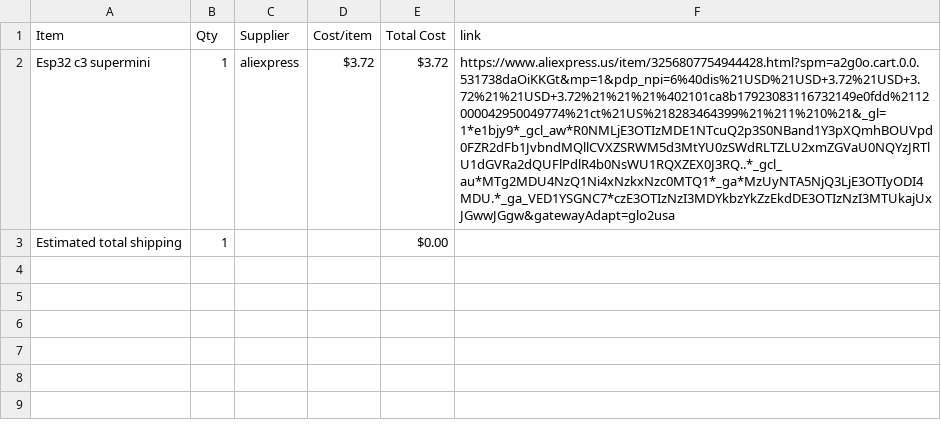
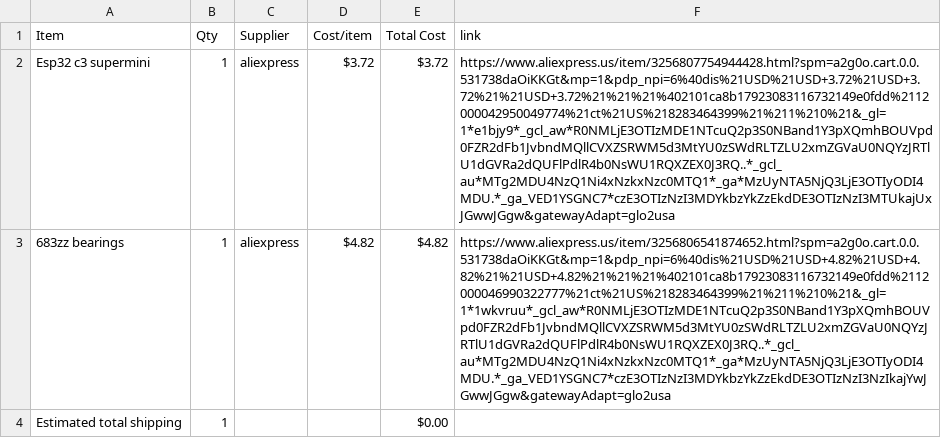
Before and after one commit to jc2216/rccar, a CSV file: BOM.csv, drawn as a sheet; the diff names each change by its address in the sheet, - before the commit and + after, or states it on an @@ line.

Commit message:
Sync rc car chassis from Half Life

```diff
--- a/BOM.csv
+++ b/BOM.csv
+row 3: 683zz bearings | 1 | aliexpress | $4.82 | $4.82 | https://www.aliexpress.us/item/3256806541874652.html?spm=a2g0o.cart.0.0.531738daOiKKGt&mp=1&pdp_npi=6%40dis%21USD%21USD+4.82%21USD+4.82%21%21USD+4.82%21%21%21%402101ca8b17923083116732149e0fdd%2112000046990322777%21ct%21US%218283464399%21%211%210%21&_gl=1*1wkvruu*_gcl_aw*R0NMLjE3OTIzMDE1NTcuQ2p3S0NBand1Y3pXQmhBOUVpd0FZR2dFb1JvbndMQllCVXZSRWM5d3MtYU0zSWdRLTZLU2xmZGVaU0NQYzJRTlU1dGVRa2dQUFlPdlR4b0NsWU1RQXZEX0J3RQ..*_gcl_au*MTg2MDU4NzQ1Ni4xNzkxNzc0MTQ1*_ga*MzUyNTA5NjQ3LjE3OTIyODI4MDU.*_ga_VED1YSGNC7*czE3OTIzNzI3MDYkbzYkZzEkdDE3OTIzNzI3NzIkajYwJGwwJGgw&gatewayAdapt=glo2usa
```
